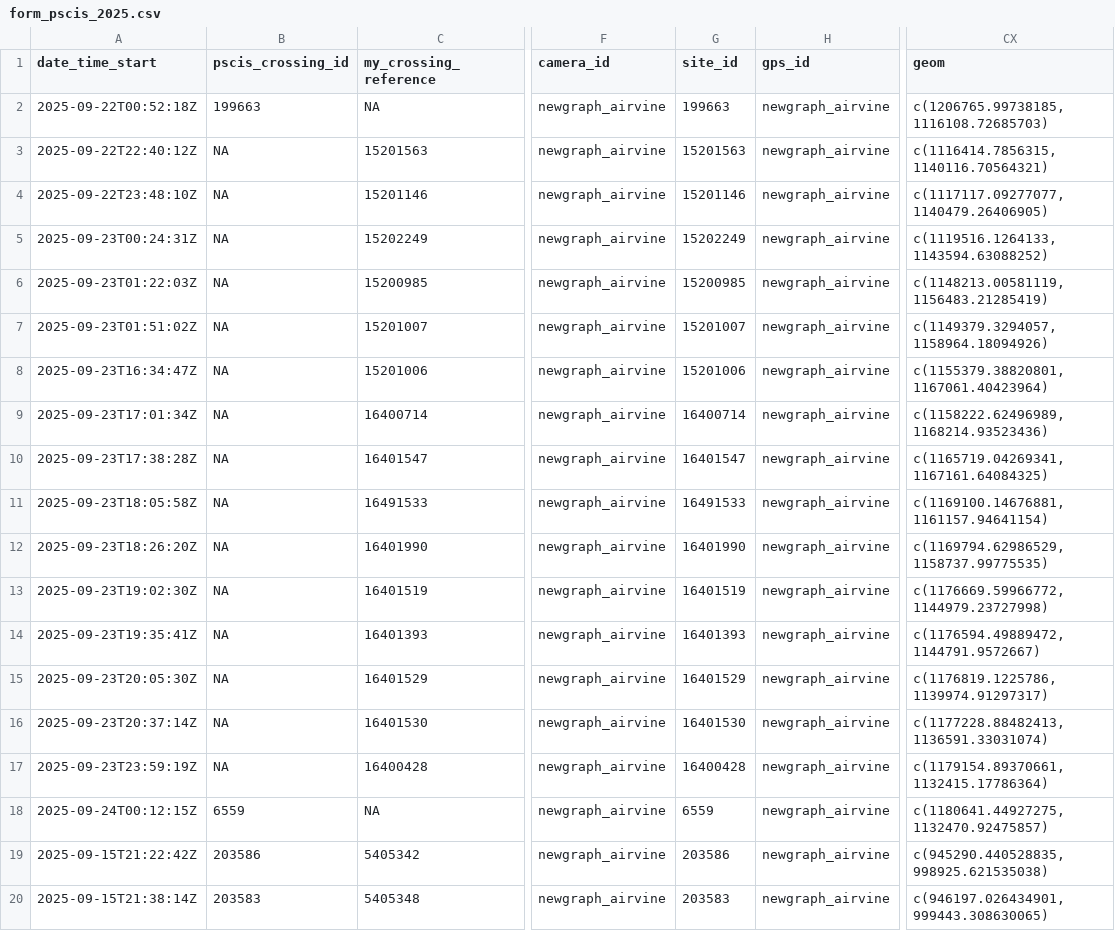
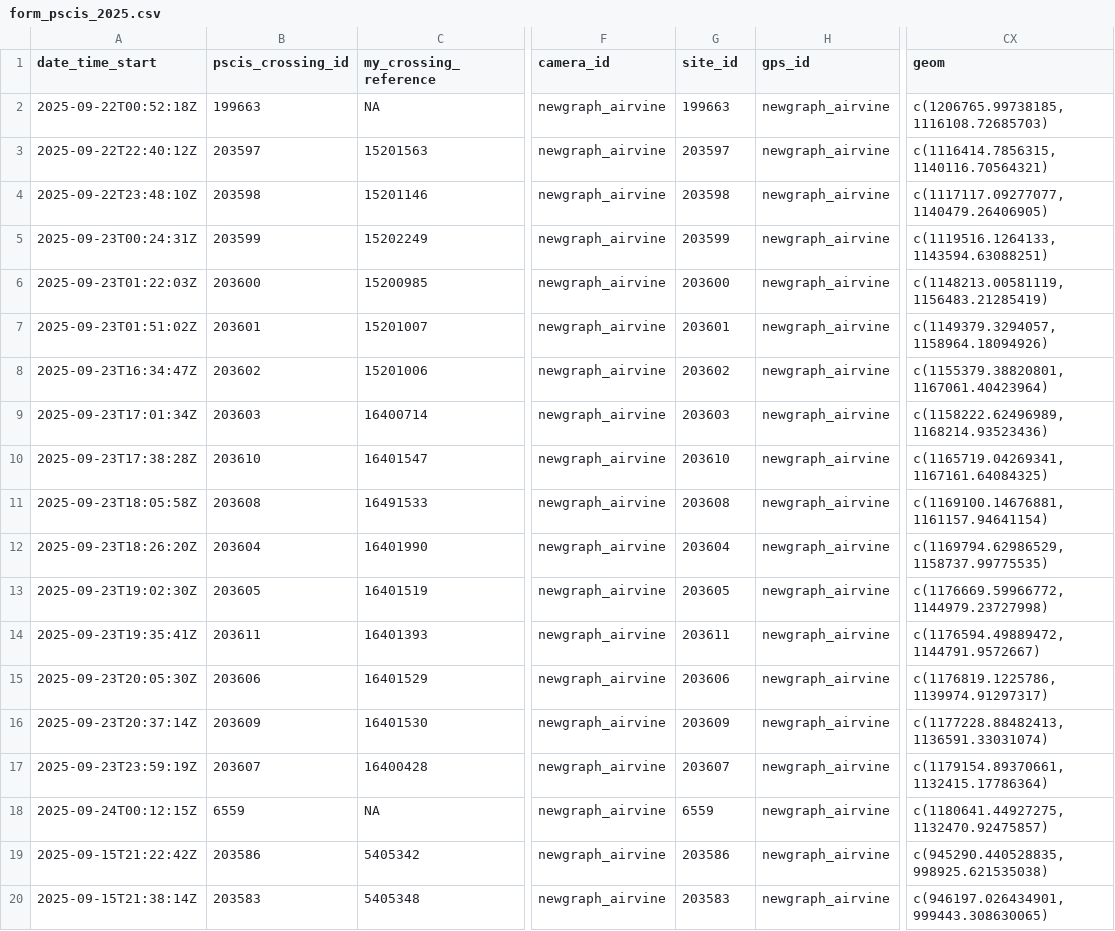
Before and after one commit to NewGraphEnvironment/fish_passage_peace_2025_reporting, a CSV file: data/backup/2025/form_pscis_2025.csv, drawn as a sheet; only a part is shown, gaps mark what is left out; the diff covers the shown part only; the diff names each change by its address in the sheet, - before the commit and + after, or states it on an @@ line.

```diff
--- a/data/backup/2025/form_pscis_2025.csv
+++ b/data/backup/2025/form_pscis_2025.csv
-B3 (pscis_crossing_id): NA
+B3 (pscis_crossing_id): 203597
-G3 (site_id): 15201563
+G3 (site_id): 203597
-B4 (pscis_crossing_id): NA
+B4 (pscis_crossing_id): 203598
-G4 (site_id): 15201146
+G4 (site_id): 203598
-B5 (pscis_crossing_id): NA
+B5 (pscis_crossing_id): 203599
-G5 (site_id): 15202249
+G5 (site_id): 203599
-CX5 (geom): c(1119516.1264133, 1143594.63088252)
+CX5 (geom): c(1119516.1264133, 1143594.63088251)
-B6 (pscis_crossing_id): NA
+B6 (pscis_crossing_id): 203600
-G6 (site_id): 15200985
+G6 (site_id): 203600
-B7 (pscis_crossing_id): NA
+B7 (pscis_crossing_id): 203601
-G7 (site_id): 15201007
+G7 (site_id): 203601
-B8 (pscis_crossing_id): NA
+B8 (pscis_crossing_id): 203602
-G8 (site_id): 15201006
+G8 (site_id): 203602
-B9 (pscis_crossing_id): NA
+B9 (pscis_crossing_id): 203603
-G9 (site_id): 16400714
+G9 (site_id): 203603
-B10 (pscis_crossing_id): NA
+B10 (pscis_crossing_id): 203610
-G10 (site_id): 16401547
+G10 (site_id): 203610
-B11 (pscis_crossing_id): NA
+B11 (pscis_crossing_id): 203608
-G11 (site_id): 16491533
+G11 (site_id): 203608
-B12 (pscis_crossing_id): NA
+B12 (pscis_crossing_id): 203604
-G12 (site_id): 16401990
+G12 (site_id): 203604
-B13 (pscis_crossing_id): NA
+B13 (pscis_crossing_id): 203605
-G13 (site_id): 16401519
+G13 (site_id): 203605
-B14 (pscis_crossing_id): NA
+B14 (pscis_crossing_id): 203611
-G14 (site_id): 16401393
+G14 (site_id): 203611
-B15 (pscis_crossing_id): NA
+B15 (pscis_crossing_id): 203606
-G15 (site_id): 16401529
+G15 (site_id): 203606
-B16 (pscis_crossing_id): NA
+B16 (pscis_crossing_id): 203609
-G16 (site_id): 16401530
+G16 (site_id): 203609
-B17 (pscis_crossing_id): NA
+B17 (pscis_crossing_id): 203607
-G17 (site_id): 16400428
+G17 (site_id): 203607
```
Also changed, not shown: 1 edited cell elsewhere in this file, data/backup/2025/form_edna_2025.csv, data/backup/2025/form_fiss_2025.csv, 12 other files.
